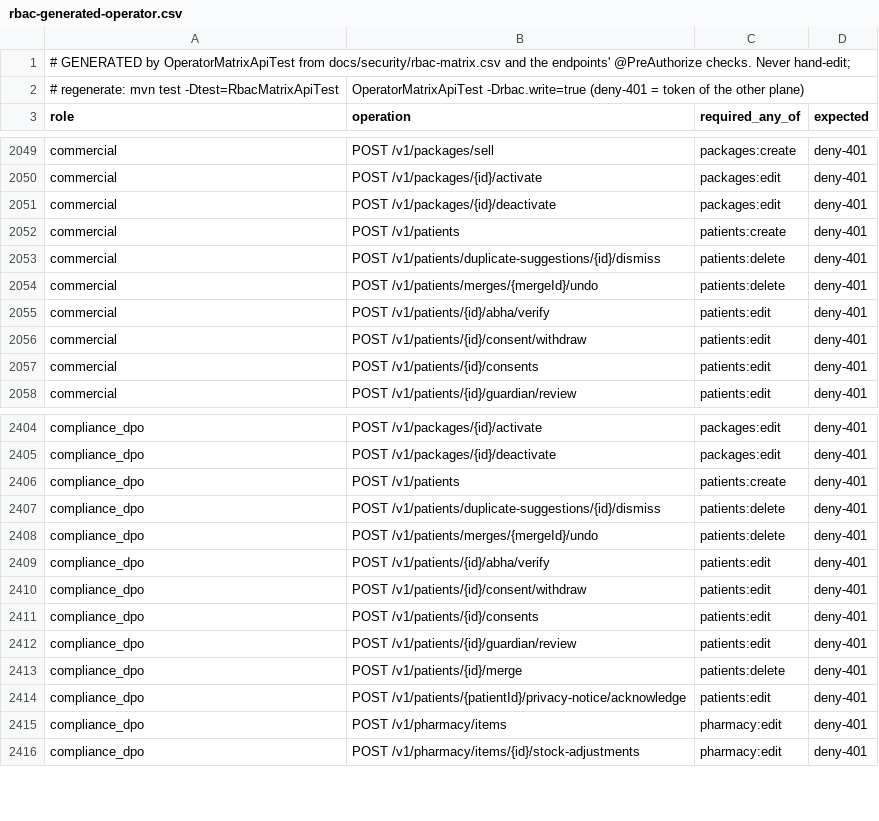
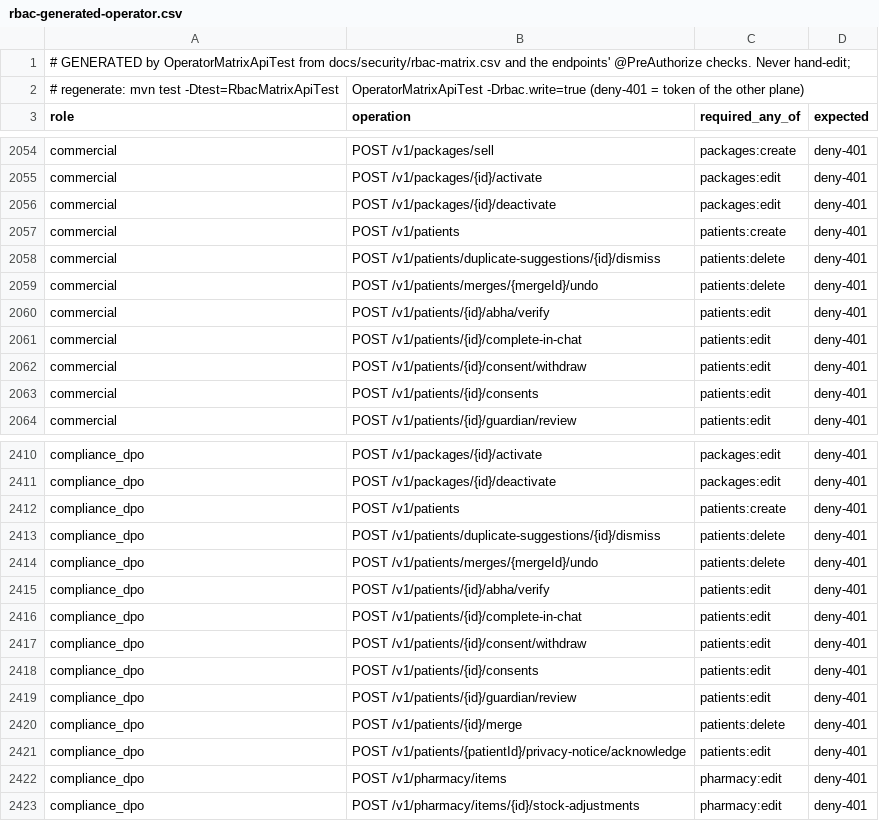
Before and after one commit to silpachandran08-web/Nabd, a CSV file: docs/security/rbac-generated-operator.csv, drawn as a sheet; only a part is shown, gaps mark what is left out; the diff covers the shown part only.

```diff
--- a/docs/security/rbac-generated-operator.csv
+++ b/docs/security/rbac-generated-operator.csv
@@ -2055,2 +2060,3 @@ commercial,POST /v1/patients/merges/{mergeId}/undo,patients:delete,deny-401
 commercial,POST /v1/patients/{id}/abha/verify,patients:edit,deny-401
+commercial,POST /v1/patients/{id}/complete-in-chat,patients:edit,deny-401
 commercial,POST /v1/patients/{id}/consent/withdraw,patients:edit,deny-401
@@ -2409,2 +2415,3 @@ compliance_dpo,POST /v1/patients/merges/{mergeId}/undo,patients:delete,deny-401
 compliance_dpo,POST /v1/patients/{id}/abha/verify,patients:edit,deny-401
+compliance_dpo,POST /v1/patients/{id}/complete-in-chat,patients:edit,deny-401
 compliance_dpo,POST /v1/patients/{id}/consent/withdraw,patients:edit,deny-401
```
Also changed, not shown: 5 added rows elsewhere in this file, docs/security/rbac-generated-clinic.csv, 8 other files.
